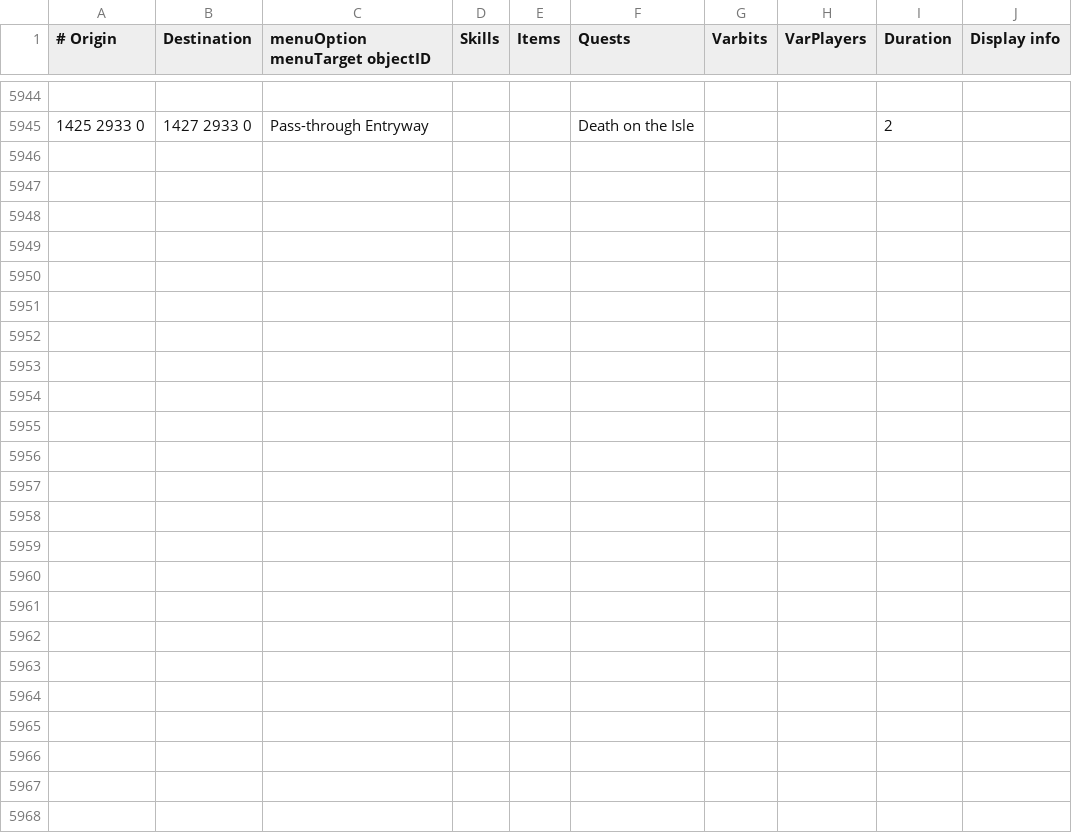
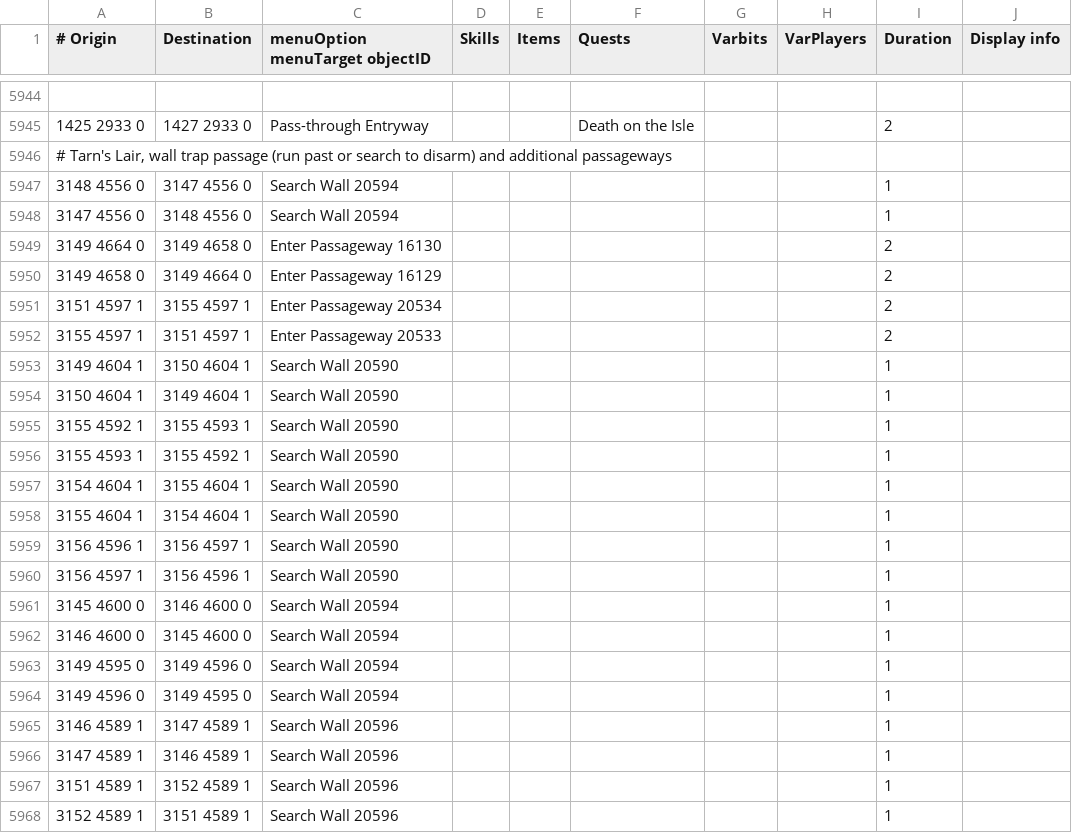
Before and after one commit to Skretzo/shortest-path, a TSV file: src/main/resources/transports/transports.tsv, drawn as a sheet; only a part is shown, gaps mark what is left out.

Commit message:
Map Tarn's Lair searchable walls and missing passageways

```diff
--- a/src/main/resources/transports/transports.tsv
+++ b/src/main/resources/transports/transports.tsv
@@ -5945 +5945,24 @@
 1425 2933 0	1427 2933 0	Pass-through Entryway			Death on the Isle			2	
+# Tarn's Lair, wall trap passage (run past or search to disarm) and additional passageways									
+3148 4556 0	3147 4556 0	Search Wall 20594						1	
+3147 4556 0	3148 4556 0	Search Wall 20594						1	
+3149 4664 0	3149 4658 0	Enter Passageway 16130						2	
+3149 4658 0	3149 4664 0	Enter Passageway 16129						2	
+3151 4597 1	3155 4597 1	Enter Passageway 20534						2	
+3155 4597 1	3151 4597 1	Enter Passageway 20533						2	
+3149 4604 1	3150 4604 1	Search Wall 20590						1	
+3150 4604 1	3149 4604 1	Search Wall 20590						1	
+3155 4592 1	3155 4593 1	Search Wall 20590						1	
+3155 4593 1	3155 4592 1	Search Wall 20590						1	
+3154 4604 1	3155 4604 1	Search Wall 20590						1	
+3155 4604 1	3154 4604 1	Search Wall 20590						1	
+3156 4596 1	3156 4597 1	Search Wall 20590						1	
+3156 4597 1	3156 4596 1	Search Wall 20590						1	
+3145 4600 0	3146 4600 0	Search Wall 20594						1	
+3146 4600 0	3145 4600 0	Search Wall 20594						1	
+3149 4595 0	3149 4596 0	Search Wall 20594						1	
+3149 4596 0	3149 4595 0	Search Wall 20594						1	
+3146 4589 1	3147 4589 1	Search Wall 20596						1	
+3147 4589 1	3146 4589 1	Search Wall 20596						1	
+3151 4589 1	3152 4589 1	Search Wall 20596						1	
+3152 4589 1	3151 4589 1	Search Wall 20596						1	
```
